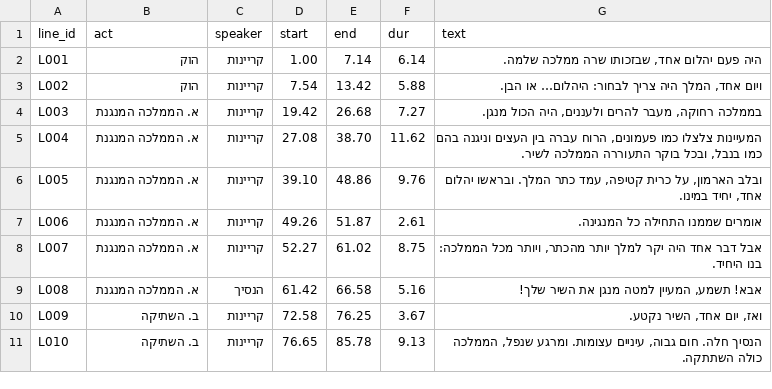
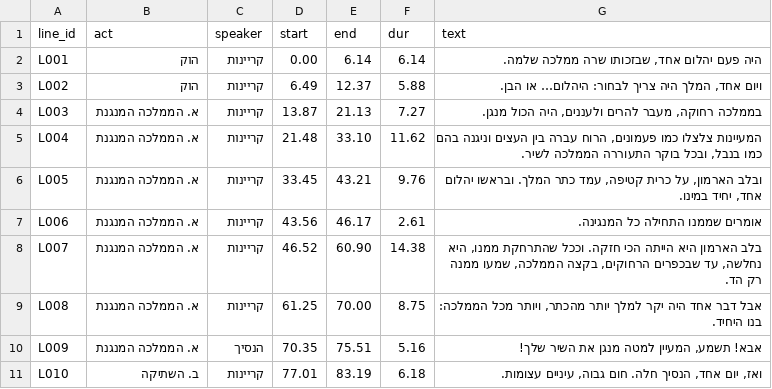
Before and after one commit to itzchakh/itzchakh, a CSV file: production/timeline/timeline.csv, drawn as a sheet; only a part is shown; the diff covers the shown part only.

```diff
--- a/production/timeline/timeline.csv
+++ b/production/timeline/timeline.csv
@@ -1,11 +1,11 @@
 line_id,act,speaker,start,end,dur,text
-L001,הוק,קריינות,1.00,7.14,6.14,"היה פעם יהלום אחד, שבזכותו שרה ממלכה שלמה."
-L002,הוק,קריינות,7.54,13.42,5.88,"ויום אחד, המלך היה צריך לבחור: היהלום… או הבן."
-L003,א. הממלכה המנגנת,קריינות,19.42,26.68,7.27,"בממלכה רחוקה, מעבר להרים ולעננים, היה הכול מנגן."
-L004,א. הממלכה המנגנת,קריינות,27.08,38.70,11.62,"המעיינות צלצלו כמו פעמונים, הרוח עברה בין העצים וניגנה בהם כמו בנבל, ובכל בוקר התעוררה הממלכה לשיר."
-L005,א. הממלכה המנגנת,קריינות,39.10,48.86,9.76,"ובלב הארמון, על כרית קטיפה, עמד כתר המלך. ובראשו יהלום אחד, יחיד במינו."
-L006,א. הממלכה המנגנת,קריינות,49.26,51.87,2.61,אומרים שממנו התחילה כל המנגינה.
-L007,א. הממלכה המנגנת,קריינות,52.27,61.02,8.75,"אבל דבר אחד היה יקר למלך יותר מהכתר, ויותר מכל הממלכה: בנו היחיד."
-L008,א. הממלכה המנגנת,הנסיך,61.42,66.58,5.16,"אבא! תשמע, המעיין למטה מנגן את השיר שלך!"
-L009,ב. השתיקה,קריינות,72.58,76.25,3.67,"ואז, יום אחד, השיר נקטע."
-L010,ב. השתיקה,קריינות,76.65,85.78,9.13,"הנסיך חלה. חום גבוה, עיניים עצומות. ומרגע שנפל, הממלכה כולה השתתקה."
+L001,הוק,קריינות,0.00,6.14,6.14,"היה פעם יהלום אחד, שבזכותו שרה ממלכה שלמה."
+L002,הוק,קריינות,6.49,12.37,5.88,"ויום אחד, המלך היה צריך לבחור: היהלום… או הבן."
+L003,א. הממלכה המנגנת,קריינות,13.87,21.13,7.27,"בממלכה רחוקה, מעבר להרים ולעננים, היה הכול מנגן."
+L004,א. הממלכה המנגנת,קריינות,21.48,33.10,11.62,"המעיינות צלצלו כמו פעמונים, הרוח עברה בין העצים וניגנה בהם כמו בנבל, ובכל בוקר התעוררה הממלכה לשיר."
+L005,א. הממלכה המנגנת,קריינות,33.45,43.21,9.76,"ובלב הארמון, על כרית קטיפה, עמד כתר המלך. ובראשו יהלום אחד, יחיד במינו."
+L006,א. הממלכה המנגנת,קריינות,43.56,46.17,2.61,אומרים שממנו התחילה כל המנגינה.
+L007,א. הממלכה המנגנת,קריינות,46.52,60.90,14.38,"בלב הארמון היא הייתה הכי חזקה. וככל שהתרחקת ממנו, היא נחלשה, עד שבכפרים הרחוקים, בקצה הממלכה, שמעו ממנה רק הד."
+L008,א. הממלכה המנגנת,קריינות,61.25,70.00,8.75,"אבל דבר אחד היה יקר למלך יותר מהכתר, ויותר מכל הממלכה: בנו היחיד."
+L009,א. הממלכה המנגנת,הנסיך,70.35,75.51,5.16,"אבא! תשמע, המעיין למטה מנגן את השיר שלך!"
+L010,ב. השתיקה,קריינות,77.01,83.19,6.18,"ואז, יום אחד, הנסיך חלה. חום גבוה, עיניים עצומות."
```
Also changed, not shown: 1 added row and 128 edited cells elsewhere in this file, production/timeline/shots.csv, 51 other files.
